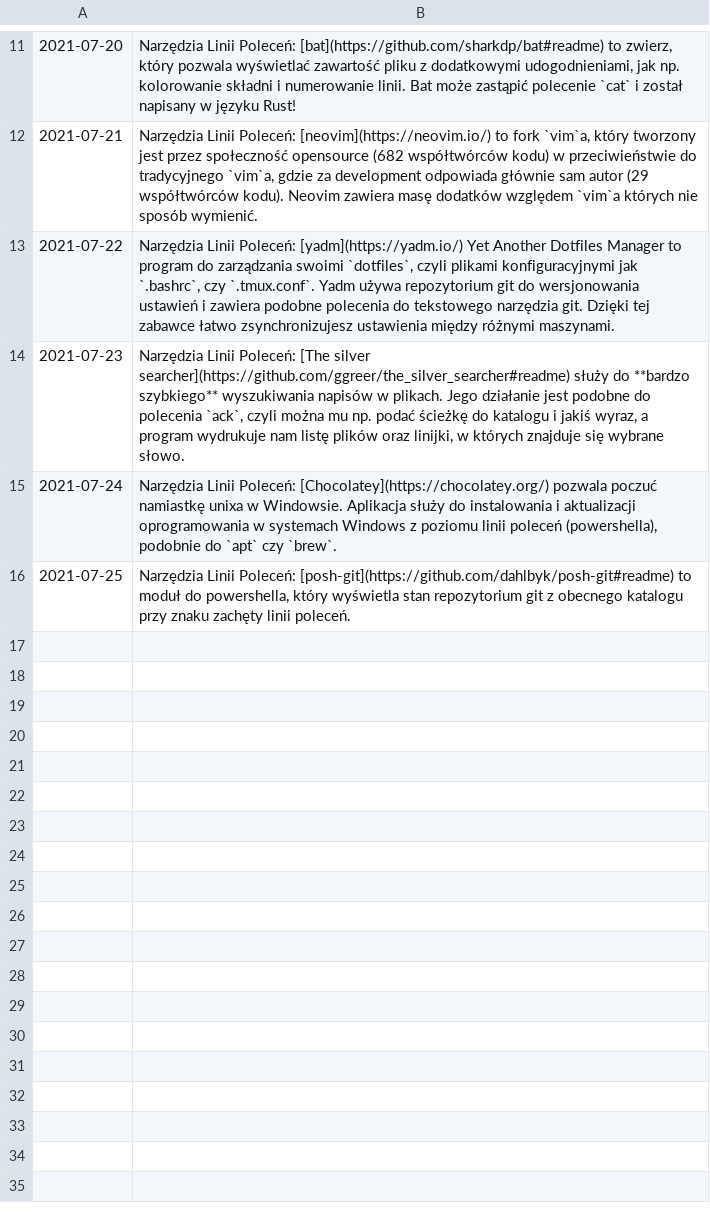
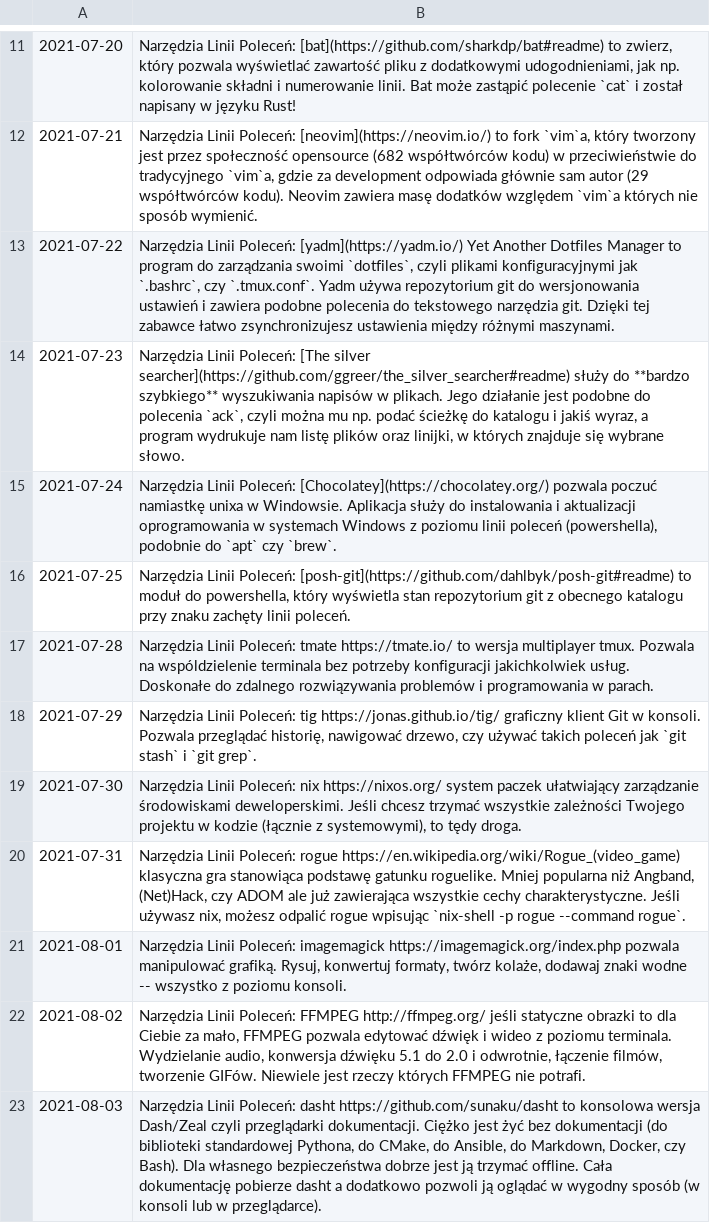
Before and after one commit to hs3city/orpheus, a CSV file: tools.csv, drawn as a sheet; only a part is shown, gaps mark what is left out.

Commit message:
Update tools.csv

```diff
--- a/tools.csv
+++ b/tools.csv
@@ -16 +16,8 @@
 2021-07-25,"Narzędzia Linii Poleceń: [posh-git](https://github.com/dahlbyk/posh-git#readme) to moduł do powershella, który wyświetla stan repozytorium git z obecnego katalogu przy znaku zachęty linii poleceń."
+2021-07-28,"Narzędzia Linii Poleceń: tmate https://tmate.io/ to wersja multiplayer tmux. Pozwala na wspóldzielenie terminala bez potrzeby konfiguracji jakichkolwiek usług. Doskonałe do zdalnego rozwiązywania problemów i programowania w parach."
+2021-07-29,"Narzędzia Linii Poleceń: tig https://jonas.github.io/tig/ graficzny klient Git w konsoli. Pozwala przeglądać historię, nawigować drzewo, czy używać takich poleceń jak `git stash` i `git grep`."
+2021-07-30,"Narzędzia Linii Poleceń: nix https://nixos.org/ system paczek ułatwiający zarządzanie środowiskami deweloperskimi. Jeśli chcesz trzymać wszystkie zależności Twojego projektu w kodzie (łącznie z systemowymi), to tędy droga."
+2021-07-31,"Narzędzia Linii Poleceń: rogue https://en.wikipedia.org/wiki/Rogue_(video_game) klasyczna gra stanowiąca podstawę gatunku roguelike. Mniej popularna niż Angband, (Net)Hack, czy ADOM ale już zawierająca wszystkie cechy charakterystyczne. Jeśli używasz nix, możesz odpalić rogue wpisując `nix-shell -p rogue --command rogue`."
+2021-08-01,"Narzędzia Linii Poleceń: imagemagick https://imagemagick.org/index.php pozwala manipulować grafiką. Rysuj, konwertuj formaty, twórz kolaże, dodawaj znaki wodne -- wszystko z poziomu konsoli."
+2021-08-02,"Narzędzia Linii Poleceń: FFMPEG http://ffmpeg.org/ jeśli statyczne obrazki to dla Ciebie za mało, FFMPEG pozwala edytować dźwięk i wideo z poziomu terminala. Wydzielanie audio, konwersja dźwięku 5.1 do 2.0 i odwrotnie, łączenie filmów, tworzenie GIFów. Niewiele jest rzeczy których FFMPEG nie potrafi."
+2021-08-03,"Narzędzia Linii Poleceń: dasht https://github.com/sunaku/dasht to konsolowa wersja Dash/Zeal czyli przeglądarki dokumentacji. Ciężko jest żyć bez dokumentacji (do biblioteki standardowej Pythona, do CMake, do Ansible, do Markdown, Docker, czy Bash). Dla własnego bezpieczeństwa dobrze jest ją trzymać offline. Cała dokumentację pobierze dasht a dodatkowo pozwoli ją oglądać w wygodny sposób (w konsoli lub w przeglądarce)."
```
